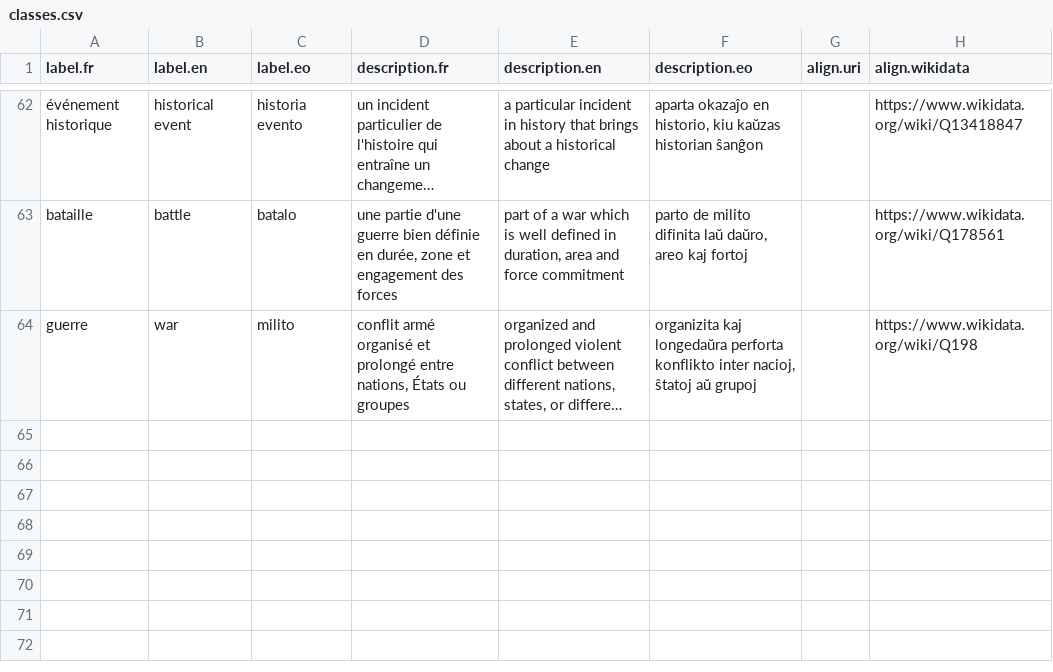
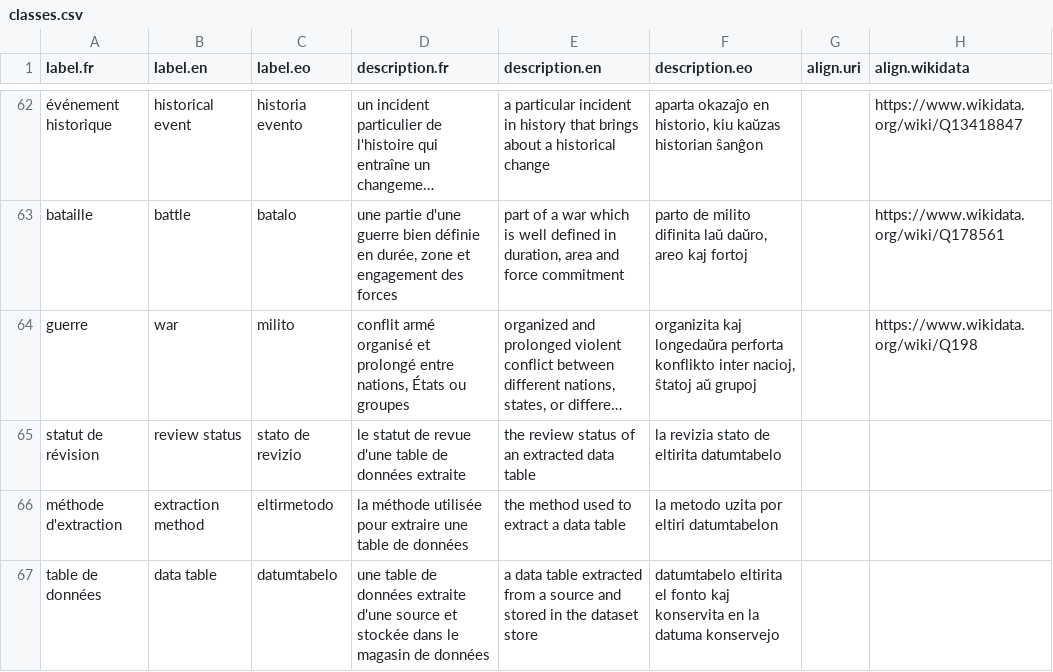
Before and after one commit to Ron-RONZZ-org/ronzz-wikibase, a CSV file: extensions/EmbeddableContent/manifests/classes.csv, drawn as a sheet; only a part is shown, gaps mark what is left out; long unchanged cells end in …; the diff names each change by its address in the sheet, - before the commit and + after, or states it on an @@ line.

```diff
--- a/extensions/EmbeddableContent/manifests/classes.csv
+++ b/extensions/EmbeddableContent/manifests/classes.csv
+row 65: statut de révision | review status | stato de revizio | le statut de revue d'une table de données extraite | the review status of an extracted data table | la revizia stato de eltirita datumtabelo
+row 66: méthode d'extraction | extraction method | eltirmetodo | la méthode utilisée pour extraire une table de données | the method used to extract a data table | la metodo uzita por eltiri datumtabelon
+row 67: table de données | data table | datumtabelo | une table de données extraite d'une source et stockée dans le magasin de données | a data table extracted from a source and stored in the dataset store | datumtabelo eltirita el fonto kaj konservita en la datuma konservejo
```
Also changed, not shown: extensions/EmbeddableContent/manifests/preseed.csv, extensions/EmbeddableContent/manifests/properties.csv, 35 other files.
